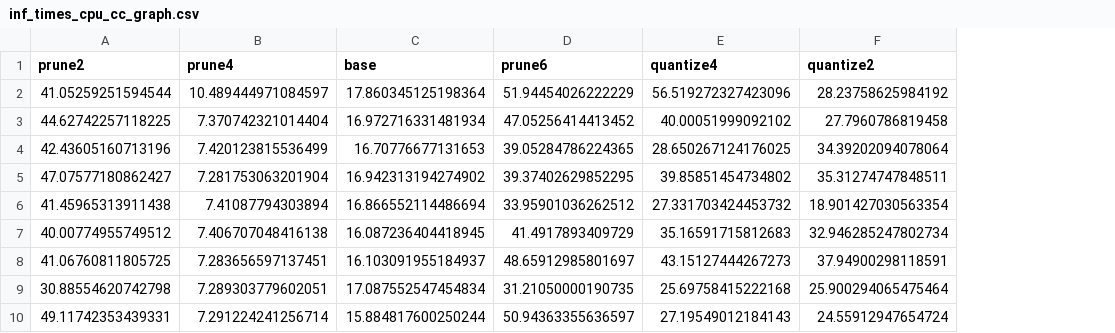
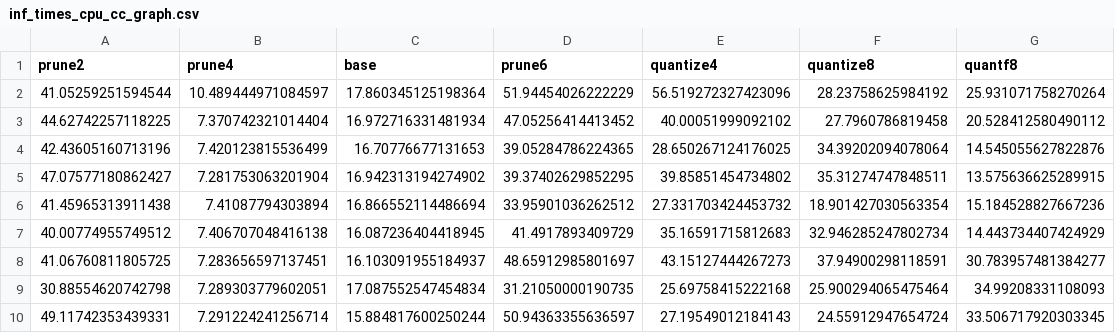
Before and after one commit to giordanoDaloisio/CodeXGLUE, a CSV file: analysis/inf_times_cpu_cc_graph.csv, drawn as a sheet; only a part is shown; the diff names each change by its address in the sheet, - before the commit and + after, or states it on an @@ line.

```diff
--- a/analysis/inf_times_cpu_cc_graph.csv
+++ b/analysis/inf_times_cpu_cc_graph.csv
+column G (quantf8), rows 2-10: 25.931071758270264 | 20.528412580490112 | 14.545055627822876 | 13.575636625289915 | 15.184528827667236 | 14.443734407424929 | 30.783957481384277 | 34.99208331108093 | 33.506717920303345
-F1: quantize2
+F1: quantize8
```
Also changed, not shown: 11 other files.
